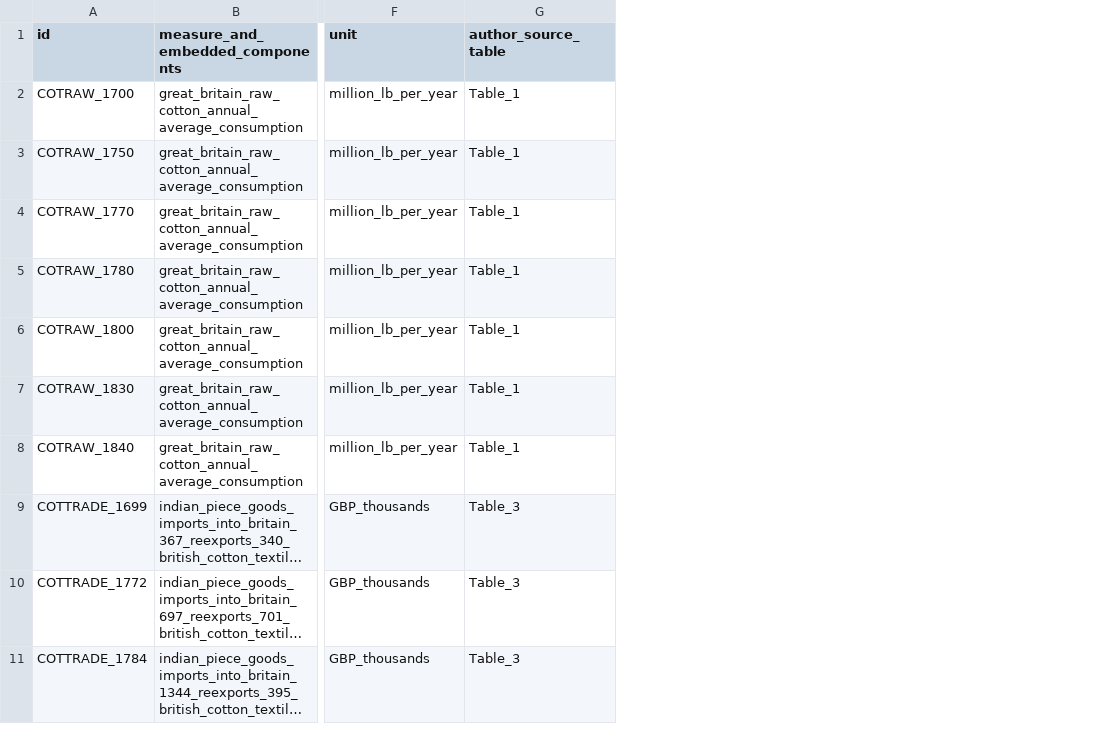
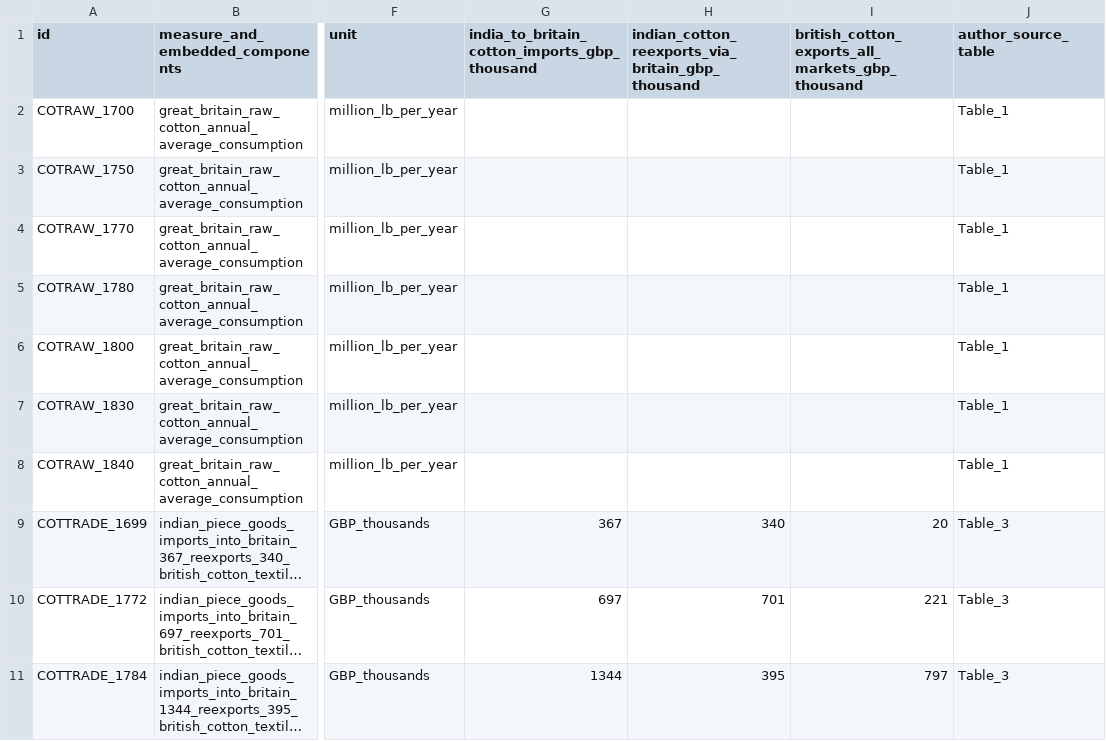
Before and after one commit to fweiger/AI_book, a CSV file: topics/uk-industrial-revolution-origins/data/cotton_india_britain_1700_1850_trade_skill_adoption_source_observations_m3.csv, drawn as a sheet; only a part is shown, gaps mark what is left out; long unchanged cells end in …; the diff names each change by its address in the sheet, - before the commit and + after, or states it on an @@ line.

Commit message:
data(topic010): normalize India cotton imports/reexports versus British exports into separate numerical CSV fields

```diff
--- a/topics/uk-industrial-revolution-origins/data/cotton_india_britain_1700_1850_trade_skill_adoption_source_observations_m3.csv
+++ b/topics/uk-industrial-revolution-origins/data/cotton_india_britain_1700_1850_trade_skill_adoption_source_observations_m3.csv
+column G, rows 1-11: india_to_britain_cotton_imports_gbp_thousand |  |  |  |  |  |  |  | 367 | 697 | 1344
+column H, rows 1-11: indian_cotton_reexports_via_britain_gbp_thousand |  |  |  |  |  |  |  | 340 | 701 | 395
+column I, rows 1-11: british_cotton_exports_all_markets_gbp_thousand |  |  |  |  |  |  |  | 20 | 221 | 797
```
